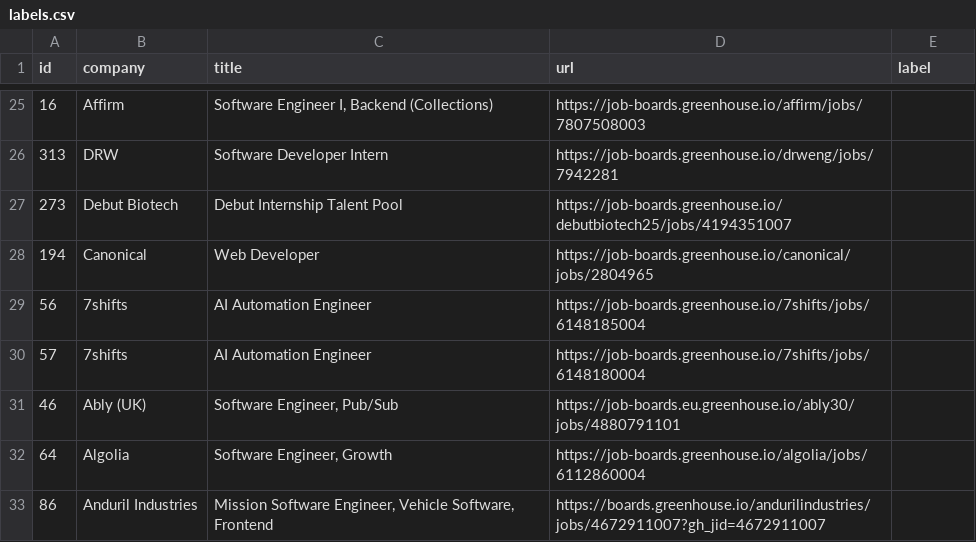
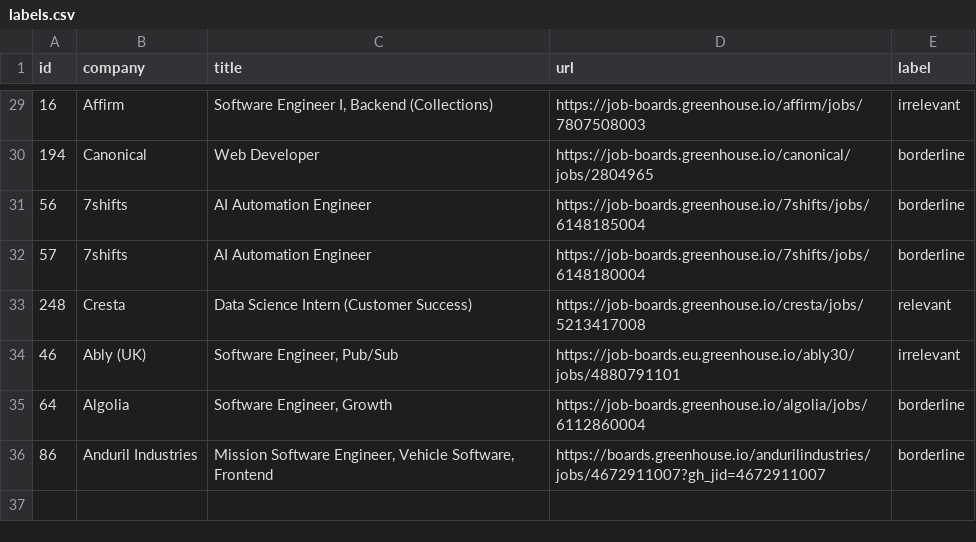
Before and after one commit to AndrewC0203/internship_aggregator, a CSV file: research/embedding-eval/labels.csv, drawn as a sheet; only a part is shown, gaps mark what is left out; the diff covers the shown part only.

```diff
--- a/research/embedding-eval/labels.csv
+++ b/research/embedding-eval/labels.csv
@@ -25,9 +29,8 @@ id,company,title,url,label
-16,"Affirm","Software Engineer I, Backend (Collections)","https://job-boards.greenhouse.io/affirm/jobs/7807508003",
-313,"DRW","Software Developer Intern","https://job-boards.greenhouse.io/drweng/jobs/7942281",
-273,"Debut Biotech","Debut Internship Talent Pool","https://job-boards.greenhouse.io/debutbiotech25/jobs/4194351007",
-194,"Canonical","Web Developer","https://job-boards.greenhouse.io/canonical/jobs/2804965",
-56,"7shifts","AI Automation Engineer","https://job-boards.greenhouse.io/7shifts/jobs/6148185004",
-57,"7shifts","AI Automation Engineer","https://job-boards.greenhouse.io/7shifts/jobs/6148180004",
-46,"Ably (UK)","Software Engineer, Pub/Sub","https://job-boards.eu.greenhouse.io/ably30/jobs/4880791101",
-64,"Algolia","Software Engineer, Growth","https://job-boards.greenhouse.io/algolia/jobs/6112860004",
-86,"Anduril Industries","Mission Software Engineer, Vehicle Software, Frontend","https://boards.greenhouse.io/andurilindustries/jobs/4672911007?gh_jid=4672911007",
+16,"Affirm","Software Engineer I, Backend (Collections)","https://job-boards.greenhouse.io/affirm/jobs/7807508003", "irrelevant",
+194,"Canonical","Web Developer","https://job-boards.greenhouse.io/canonical/jobs/2804965", "borderline",
+56,"7shifts","AI Automation Engineer","https://job-boards.greenhouse.io/7shifts/jobs/6148185004", "borderline",
+57,"7shifts","AI Automation Engineer","https://job-boards.greenhouse.io/7shifts/jobs/6148180004", "borderline",
+248,"Cresta","Data Science Intern (Customer Success)","https://job-boards.greenhouse.io/cresta/jobs/5213417008", "relevant",
+46,"Ably (UK)","Software Engineer, Pub/Sub","https://job-boards.eu.greenhouse.io/ably30/jobs/4880791101", "irrelevant",
+64,"Algolia","Software Engineer, Growth","https://job-boards.greenhouse.io/algolia/jobs/6112860004", "borderline",
+86,"Anduril Industries","Mission Software Engineer, Vehicle Software, Frontend","https://boards.greenhouse.io/andurilindustries/jobs/4672911007?gh_jid=4672911007", "borderline",
```
Also changed, not shown: 13 added rows, 9 removed rows and 14 edited cells elsewhere in this file, 10 other files.
